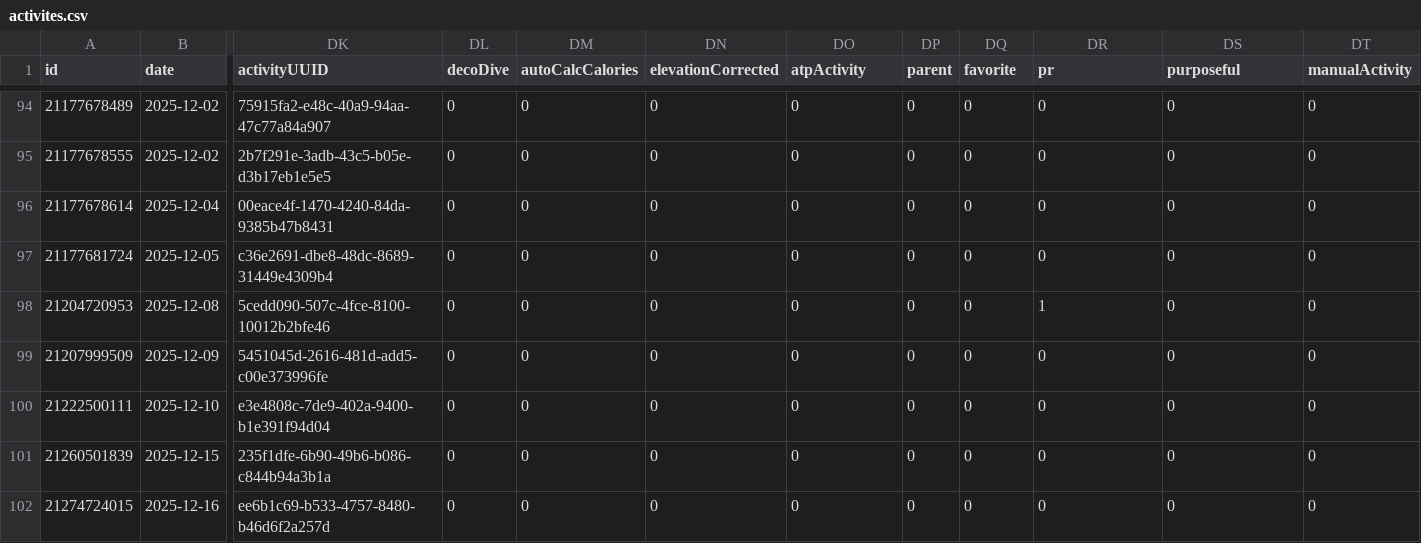
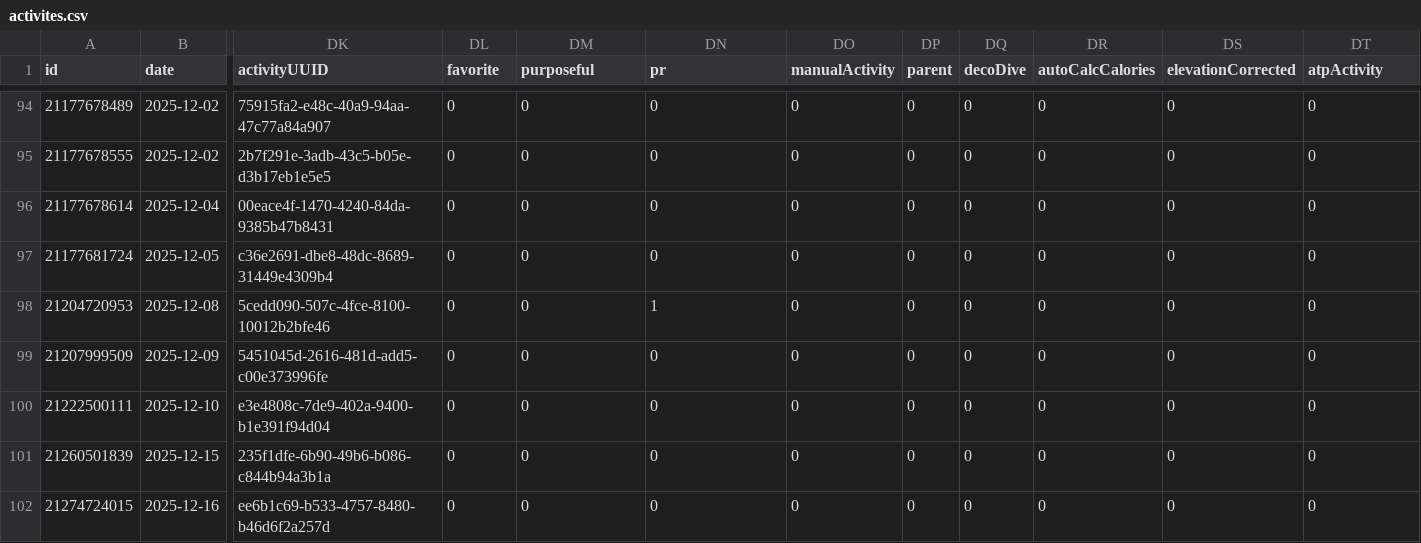
Before and after one commit to nicolasmahut-ui/garmin-data-frere, a CSV file: activites.csv, drawn as a sheet; only a part is shown, gaps mark what is left out; the diff covers the shown part only; the diff names each change by its address in the sheet, - before the commit and + after, or states it on an @@ line.

Commit message:
activites 2026-09-09 18:01

```diff
--- a/activites.csv
+++ b/activites.csv
-DL1: decoDive
+DL1: favorite
-DM1: autoCalcCalories
+DM1: purposeful
-DN1: elevationCorrected
+DN1: pr
-DO1: atpActivity
+DO1: manualActivity
-DQ1: favorite
+DQ1: decoDive
-DR1: pr
+DR1: autoCalcCalories
-DS1: purposeful
+DS1: elevationCorrected
-DT1: manualActivity
+DT1: atpActivity
-DN98 (pr): 0
+DN98 (pr): 1
-DR98 (autoCalcCalories): 1
+DR98 (autoCalcCalories): 0
```
Also changed, not shown: 1 added row and 18 edited cells elsewhere in this file.
